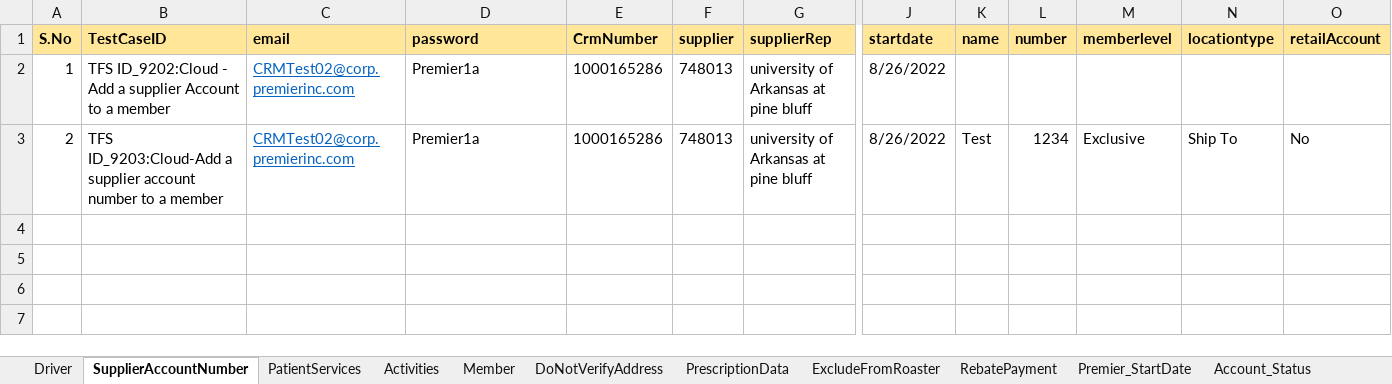
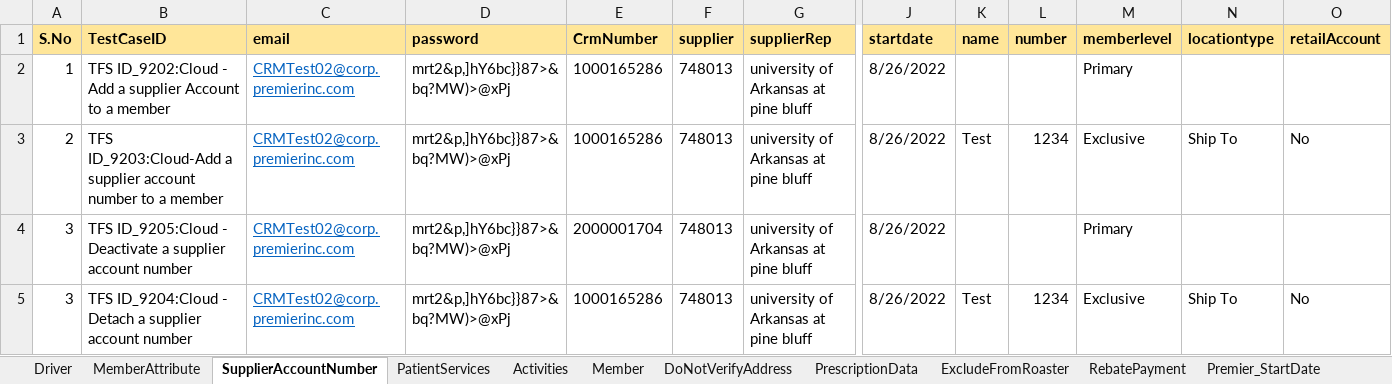
Before and after one commit to Vijayalakshmi-Kamalakannan/Dynamics_CRM_Cloud_After_Wave1, an Excel workbook: data/CRMCloud_Testdata.xlsx, sheet SupplierAccountNumber, drawn as a sheet; only a part is shown, gaps mark what is left out; values as stored, in another font and other column widths than the file's, no borders; rows hold the shown columns only; the diff names each change by its address in the sheet, - before the commit and + after, or states it on an @@ line.

Commit message:
Committing Member Attribute Test cases

```diff
--- a/data/CRMCloud_Testdata.xlsx (sheet SupplierAccountNumber)
+++ b/data/CRMCloud_Testdata.xlsx (sheet SupplierAccountNumber)
+sheet tab: MemberAttribute
-D2:D3 (password): Premier1a
+D2:D3 (password): mrt2&p,]hY6bc}}87>&bq?MW)>@xPj
-M2 (memberlevel): (empty)
+M2 (memberlevel): Primary
+row 4: 3 | TFS ID_9205:Cloud - Deactivate a supplier account number | CRMTest02@corp.premierinc.com | mrt2&p,]hY6bc}}87>&bq?MW)>@xPj | 2000001704 | 748013 | university of Arkansas at pine bluff | 8/26/2022 |  |  | Primary
+row 5: 3 | TFS ID_9204:Cloud - Detach a supplier account number | CRMTest02@corp.premierinc.com | mrt2&p,]hY6bc}}87>&bq?MW)>@xPj | 1000165286 | 748013 | university of Arkansas at pine bluff | 8/26/2022 | Test | 1234 | Exclusive | Ship To | No
```
Also changed, not shown: sheet Supplier, sheet Member, sheet Driver, sheet ConvertingAccounts, sheet PatientServices, hidden cells, 41 other files.
